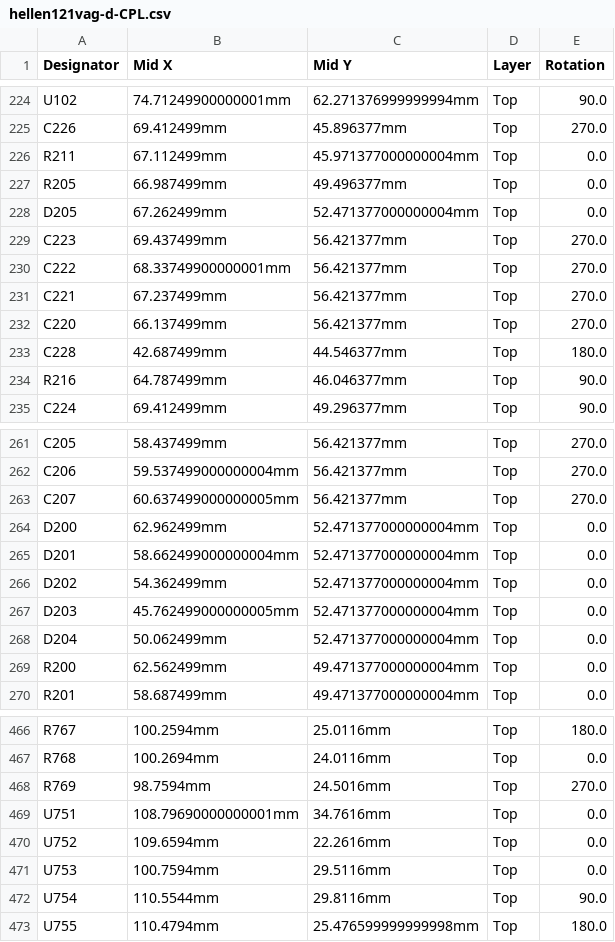
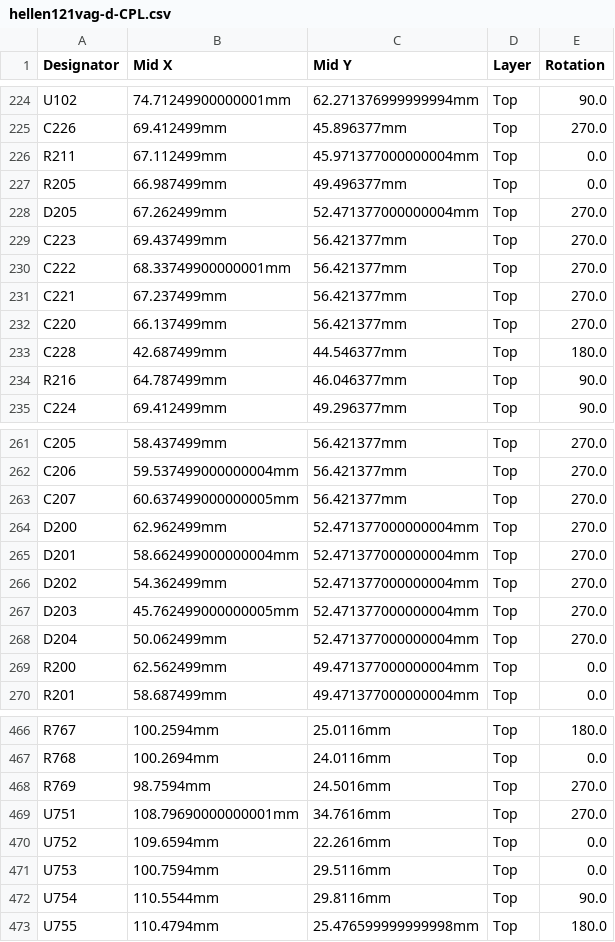
Before and after one commit to rusefi/hellen121vag, a CSV file: boards/hellen121vag-d/board/hellen121vag-d-CPL.csv, drawn as a sheet; only a part is shown, gaps mark what is left out.

```diff
--- a/boards/hellen121vag-d/board/hellen121vag-d-CPL.csv
+++ b/boards/hellen121vag-d/board/hellen121vag-d-CPL.csv
@@ -227,3 +227,3 @@ R211,67.112499mm,45.971377000000004mm,Top,0.0
 R205,66.987499mm,49.496377mm,Top,0.0
-D205,67.262499mm,52.471377000000004mm,Top,0.0
+D205,67.262499mm,52.471377000000004mm,Top,270.0
 C223,69.437499mm,56.421377mm,Top,270.0
@@ -263,7 +263,7 @@ C206,59.537499000000004mm,56.421377mm,Top,270.0
 C207,60.637499000000005mm,56.421377mm,Top,270.0
-D200,62.962499mm,52.471377000000004mm,Top,0.0
-D201,58.662499000000004mm,52.471377000000004mm,Top,0.0
-D202,54.362499mm,52.471377000000004mm,Top,0.0
-D203,45.762499000000005mm,52.471377000000004mm,Top,0.0
-D204,50.062499mm,52.471377000000004mm,Top,0.0
+D200,62.962499mm,52.471377000000004mm,Top,270.0
+D201,58.662499000000004mm,52.471377000000004mm,Top,270.0
+D202,54.362499mm,52.471377000000004mm,Top,270.0
+D203,45.762499000000005mm,52.471377000000004mm,Top,270.0
+D204,50.062499mm,52.471377000000004mm,Top,270.0
 R200,62.562499mm,49.471377000000004mm,Top,0.0
@@ -468,3 +468,3 @@ R768,100.2694mm,24.0116mm,Top,0.0
 R769,98.7594mm,24.5016mm,Top,270.0
-U751,108.79690000000001mm,34.7616mm,Top,0.0
+U751,108.79690000000001mm,34.7616mm,Top,270.0
 U752,109.6594mm,22.2616mm,Top,0.0
```
Also changed, not shown: 16 other files.
